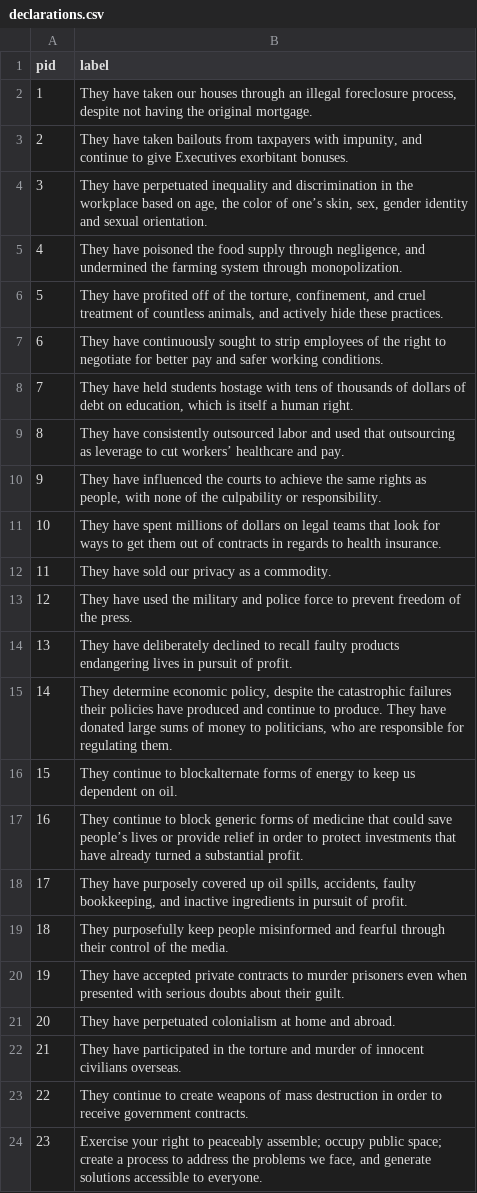
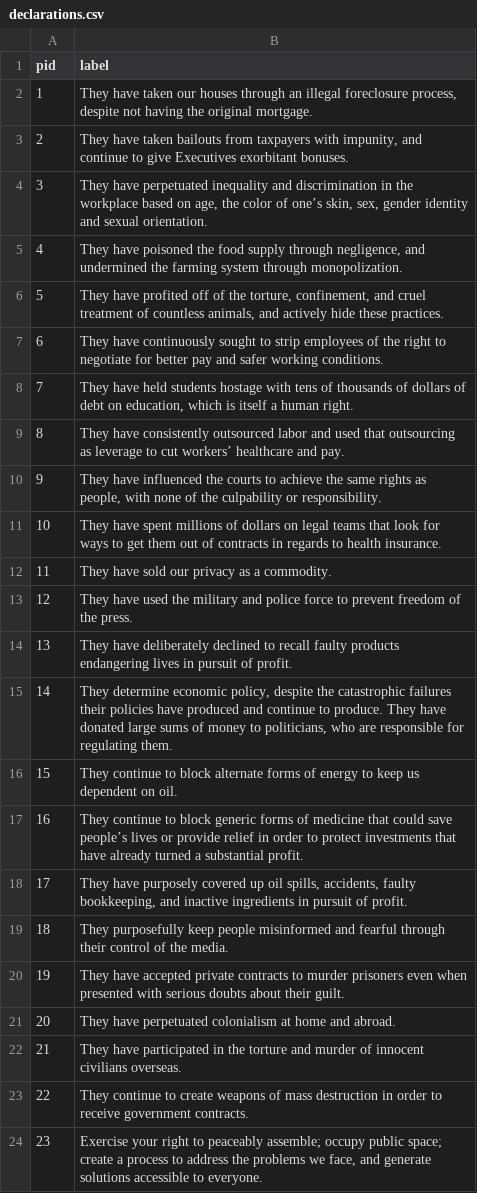
Before and after one commit to nyu-dss/occupy, a CSV file: source/_data/declarations.csv, drawn as a sheet.

```diff
--- a/source/_data/declarations.csv
+++ b/source/_data/declarations.csv
@@ -15,3 +15,3 @@ pid,label
 14,"They determine economic policy, despite the catastrophic failures their policies have produced and continue to produce. They have donated large sums of money to politicians, who are responsible for regulating them."
-15,They continue to blockalternate forms of energy to keep us dependent on oil.
+15,They continue to block alternate forms of energy to keep us dependent on oil.
 16,They continue to block generic forms of medicine that could save people’s lives or provide relief in order to protect investments that have already turned a substantial profit.
```
Also changed, not shown: 13 other files.
